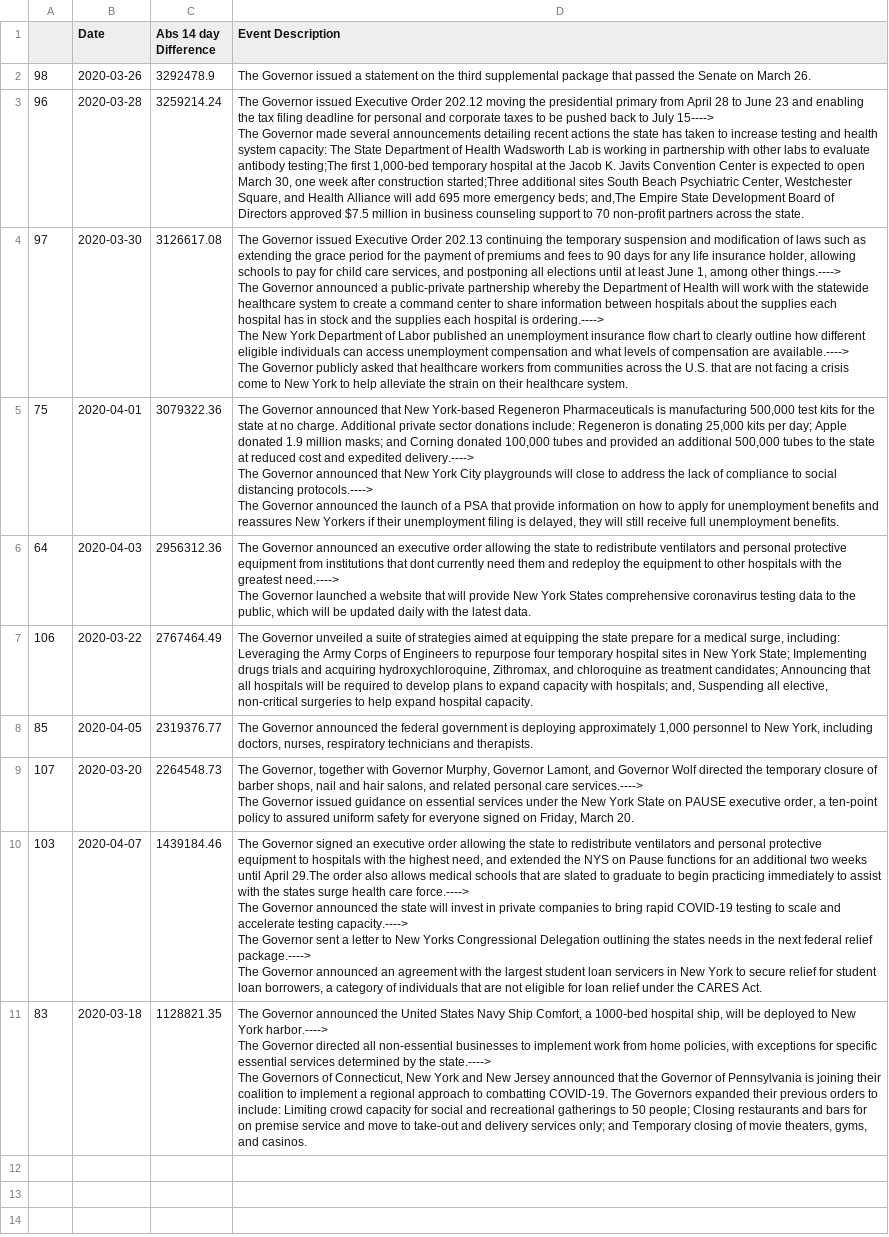
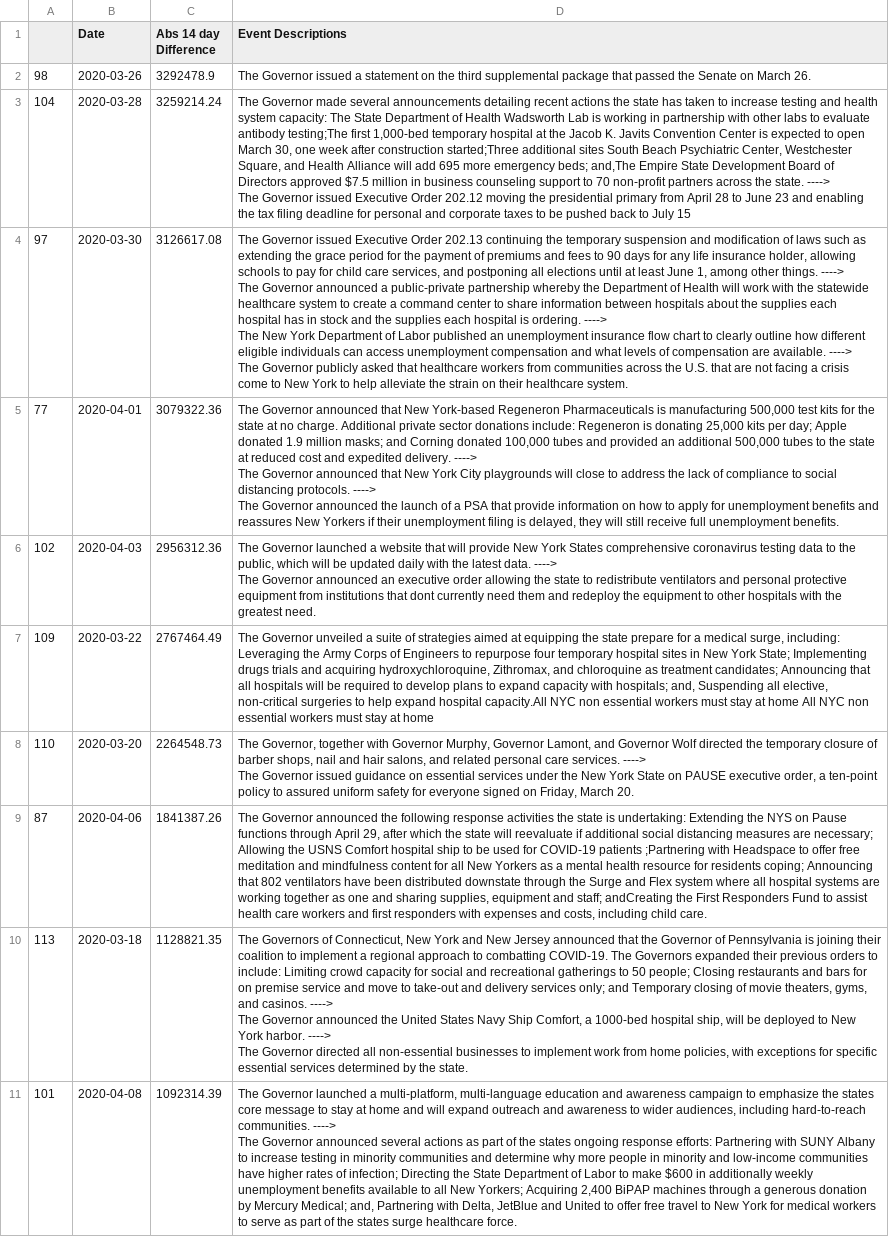
Before and after one commit to Amgit2/COVID-MOBILITY-IMPACT, a CSV file: subway14head.csv, drawn as a sheet; removed rows and columns are numbered as before the commit, all else as after; ↵ is a line break in a cell; the diff names each change by its address in the sheet, - before the commit and + after, or states it on an @@ line.

```diff
--- a/subway14head.csv
+++ b/subway14head.csv
-D1: Event Description
+D1: Event Descriptions
-A3: 96
+A3: 104
-D3 (Event Descriptions): The Governor issued Executive Order 202.12 moving the presidential primary from April 28 to June 23 and enabling the tax filing deadline for personal and corporate taxes to be pushed back to July 15----> ↵ The Governor made several announcements detailing recent actions the state has taken to increase testing and health system capacity: The State Department of Health Wadsworth Lab is working in partnership with other labs to evaluate antibody testing;The first 1,000-bed temporary hospital at the Jacob K. Javits Convention Center is expected to open March 30, one week after construction started;Three additional sites South Beach Psychiatric Center, Westchester Square, and Health Alliance will add 695 more emergency beds; and,The Empire State Development Board of Directors approved $7.5 million in business counseling support to 70 non-profit partners across the state.
+D3 (Event Descriptions): The Governor made several announcements detailing recent actions the state has taken to increase testing and health system capacity: The State Department of Health Wadsworth Lab is working in partnership with other labs to evaluate antibody testing;The first 1,000-bed temporary hospital at the Jacob K. Javits Convention Center is expected to open March 30, one week after construction started;Three additional sites South Beach Psychiatric Center, Westchester Square, and Health Alliance will add 695 more emergency beds; and,The Empire State Development Board of Directors approved $7.5 million in business counseling support to 70 non-profit partners across the state. ----> ↵ The Governor issued Executive Order 202.12 moving the presidential primary from April 28 to June 23 and enabling the tax filing deadline for personal and corporate taxes to be pushed back to July 15
-D4 (Event Descriptions): …among other things.----> ↵ The Governor announced a public-private partnership whereby the Department of Health will work with the statewide healthcare system to create a command center to share information between hospitals about the supplies each hospital has in stock and the supplies each hospital is ordering.----> ↵ The New York Department of Labor published an unemployment insurance flow chart to clearly outline how different eligible individuals can access unemployment compensation and what levels of compensation are available.----> ↵ The Governor…
+D4 (Event Descriptions): …among other things. ----> ↵ The Governor announced a public-private partnership whereby the Department of Health will work with the statewide healthcare system to create a command center to share information between hospitals about the supplies each hospital has in stock and the supplies each hospital is ordering. ----> ↵ The New York Department of Labor published an unemployment insurance flow chart to clearly outline how different eligible individuals can access unemployment compensation and what levels of compensation are available. ----> ↵ The Governor…
-A5: 75
+A5: 77
-D5 (Event Descriptions): …and expedited delivery.----> ↵ The Governor announced that New York City playgrounds will close to address the lack of compliance to social distancing protocols.----> ↵ The Governor…
+D5 (Event Descriptions): …and expedited delivery. ----> ↵ The Governor announced that New York City playgrounds will close to address the lack of compliance to social distancing protocols. ----> ↵ The Governor…
-A6: 64
+A6: 102
-D6 (Event Descriptions): The Governor announced an executive order allowing the state to redistribute ventilators and personal protective equipment from institutions that dont currently need them and redeploy the equipment to other hospitals with the greatest need.----> ↵ The Governor launched a website that will provide New York States comprehensive coronavirus testing data to the public, which will be updated daily with the latest data.
+D6 (Event Descriptions): The Governor launched a website that will provide New York States comprehensive coronavirus testing data to the public, which will be updated daily with the latest data. ----> ↵ The Governor announced an executive order allowing the state to redistribute ventilators and personal protective equipment from institutions that dont currently need them and redeploy the equipment to other hospitals with the greatest need.
-A7: 106
+A7: 109
-D7 (Event Descriptions): …expand hospital capacity.
+D7 (Event Descriptions): …expand hospital capacity.All NYC non essential workers must stay at home All NYC non essential workers must stay at home
-row 8: 85 | 2020-04-05 | 2319376.77 | The Governor announced the federal government is deploying approximately 1,000 personnel to New York, including doctors, nurses, respiratory technicians and therapists.
-A8: 107
+A8: 110
-D8 (Event Descriptions): …personal care services.----> ↵ The Governor…
+D8 (Event Descriptions): …personal care services. ----> ↵ The Governor…
-row 10: 103 | 2020-04-07 | 1439184.46 | The Governor signed an executive order allowing the state to redistribute ventilators and personal protective equipment to hospitals with the highest need, and extended the NYS on Pause functions for an additional two weeks until April 29.The order also allows medical schools that are slated to graduate to begin practicing immediately to assist with the states surge health care force.----> ↵ The Governor announced the state will invest in private companies to bring rapid COVID-19 testing to scale and accelerate testing capacity.----> ↵ The Governor sent a letter to New Yorks Congressional Delegation outlining the states needs in the next federal relief package.----> ↵ The Governor announced an agreement with the largest student loan servicers in New York to secure relief for student loan borrowers, a category of individuals that are not eligible for loan relief under the CARES Act.
+row 9: 87 | 2020-04-06 | 1841387.26 | The Governor announced the following response activities the state is undertaking: Extending the NYS on Pause functions through April 29, after which the state will reevaluate if additional social distancing measures are necessary; Allowing the USNS Comfort hospital ship to be used for COVID-19 patients ;Partnering with Headspace to offer free meditation and mindfulness content for all New Yorkers as a mental health resource for residents coping; Announcing that 802 ventilators have been distributed downstate through the Surge and Flex system where all hospital systems are working together as one and sharing supplies, equipment and staff; andCreating the First Responders Fund to assist health care workers and first responders with expenses and costs, including child care.
-A10: 83
+A10: 113
-D10 (Event Descriptions): The Governor announced the United States Navy Ship Comfort, a 1000-bed hospital ship, will be deployed to New York harbor.----> ↵ The Governor directed all non-essential businesses to implement work from home policies, with exceptions for specific essential services determined by the state.----> ↵ The Governors of Connecticut, New York and New Jersey announced that the Governor of Pennsylvania is joining their coalition to implement a regional approach to combatting COVID-19. The Governors expanded their previous orders to include: Limiting crowd capacity for social and recreational gatherings to 50 people; Closing restaurants and bars for on premise service and move to take-out and delivery services only; and Temporary closing of movie theaters, gyms, and casinos.
+D10 (Event Descriptions): The Governors of Connecticut, New York and New Jersey announced that the Governor of Pennsylvania is joining their coalition to implement a regional approach to combatting COVID-19. The Governors expanded their previous orders to include: Limiting crowd capacity for social and recreational gatherings to 50 people; Closing restaurants and bars for on premise service and move to take-out and delivery services only; and Temporary closing of movie theaters, gyms, and casinos. ----> ↵ The Governor announced the United States Navy Ship Comfort, a 1000-bed hospital ship, will be deployed to New York harbor. ----> ↵ The Governor directed all non-essential businesses to implement work from home policies, with exceptions for specific essential services determined by the state.
+row 11: 101 | 2020-04-08 | 1092314.39 | The Governor launched a multi-platform, multi-language education and awareness campaign to emphasize the states core message to stay at home and will expand outreach and awareness to wider audiences, including hard-to-reach communities. ----> ↵ The Governor announced several actions as part of the states ongoing response efforts: Partnering with SUNY Albany to increase testing in minority communities and determine why more people in minority and low-income communities have higher rates of infection; Directing the State Department of Labor to make $600 in additionally weekly unemployment benefits available to all New Yorkers; Acquiring 2,400 BiPAP machines through a generous donation by Mercury Medical; and, Partnering with Delta, JetBlue and United to offer free travel to New York for medical workers to serve as part of the states surge healthcare force.
```
Also changed, not shown: covid14head.csv, covidhead.csv, 5 other files.
